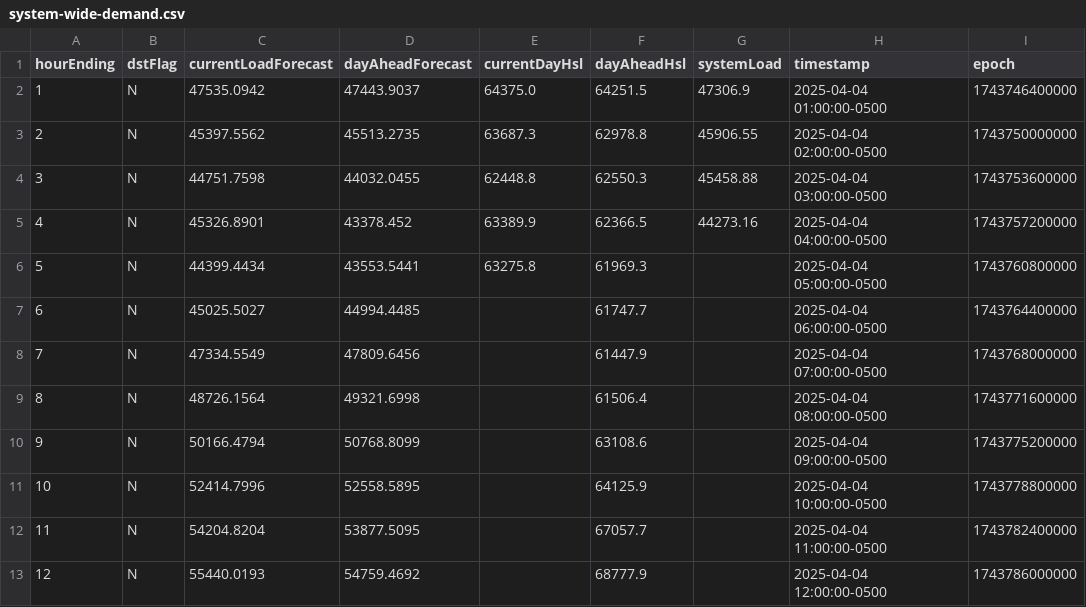
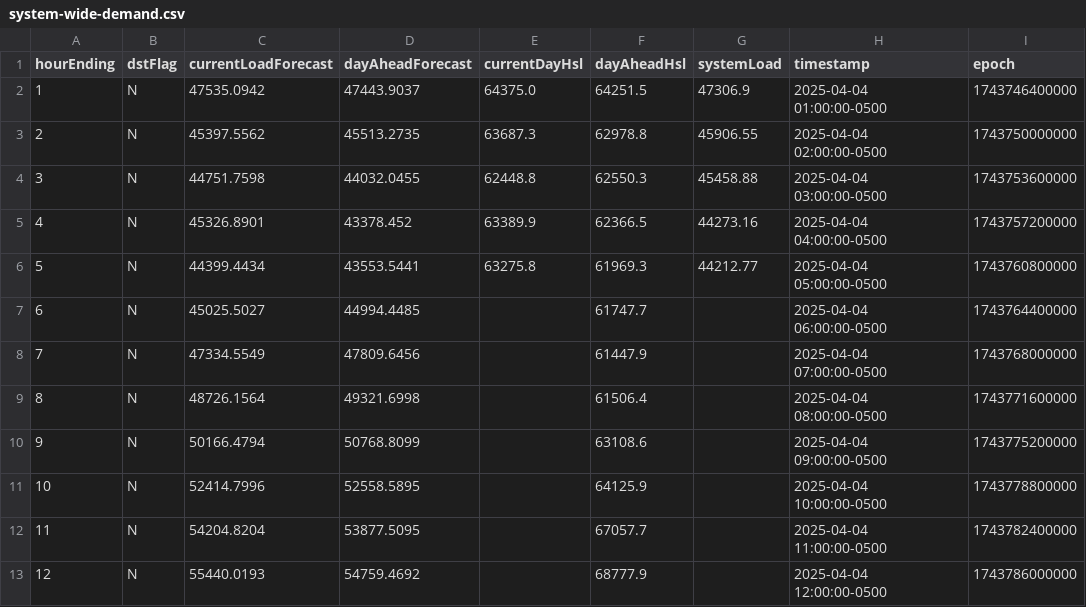
Before and after one commit to DallasMorningNews/FNTX_ercot, a CSV file: data/raw/environment/system-wide-demand.csv, drawn as a sheet; only a part is shown.

```diff
--- a/data/raw/environment/system-wide-demand.csv
+++ b/data/raw/environment/system-wide-demand.csv
@@ -5,3 +5,3 @@ hourEnding,dstFlag,currentLoadForecast,dayAheadForecast,currentDayHsl,dayAheadHs
 4,N,45326.8901,43378.452,63389.9,62366.5,44273.16,2025-04-04 04:00:00-0500,1743757200000
-5,N,44399.4434,43553.5441,63275.8,61969.3,,2025-04-04 05:00:00-0500,1743760800000
+5,N,44399.4434,43553.5441,63275.8,61969.3,44212.77,2025-04-04 05:00:00-0500,1743760800000
 6,N,45025.5027,44994.4485,,61747.7,,2025-04-04 06:00:00-0500,1743764400000
```
Also changed, not shown: data/raw/environment/supply-demand.csv.
